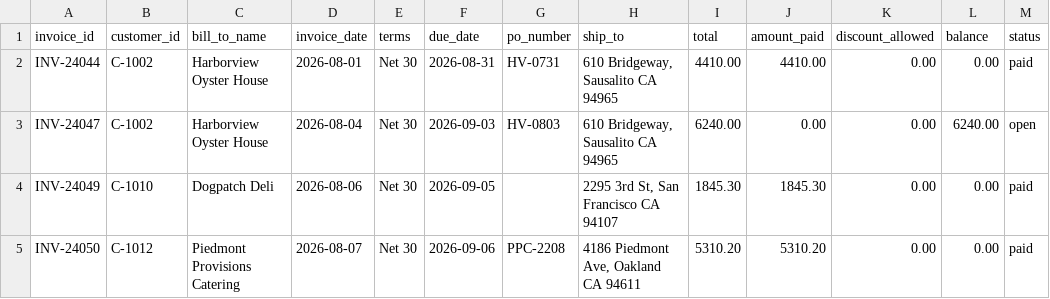
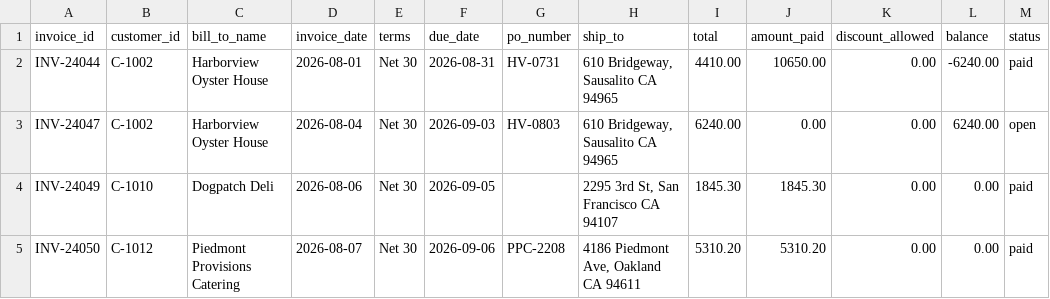
Before and after one commit to benz16107/calhacks13, a CSV file: tracks/credit-desk/cases/fogline-2026-10/invoices.csv, drawn as a sheet; only a part is shown.

```diff
--- a/tracks/credit-desk/cases/fogline-2026-10/invoices.csv
+++ b/tracks/credit-desk/cases/fogline-2026-10/invoices.csv
@@ -1,3 +1,3 @@
 invoice_id,customer_id,bill_to_name,invoice_date,terms,due_date,po_number,ship_to,total,amount_paid,discount_allowed,balance,status
-INV-24044,C-1002,Harborview Oyster House,2026-08-01,Net 30,2026-08-31,HV-0731,"610 Bridgeway, Sausalito CA 94965",4410.00,4410.00,0.00,0.00,paid
+INV-24044,C-1002,Harborview Oyster House,2026-08-01,Net 30,2026-08-31,HV-0731,"610 Bridgeway, Sausalito CA 94965",4410.00,10650.00,0.00,-6240.00,paid
 INV-24047,C-1002,Harborview Oyster House,2026-08-04,Net 30,2026-09-03,HV-0803,"610 Bridgeway, Sausalito CA 94965",6240.00,0.00,0.00,6240.00,open
```
Also changed, not shown: tracks/credit-desk/cases/fogline-2026-10/payments.csv, 31 other files.
